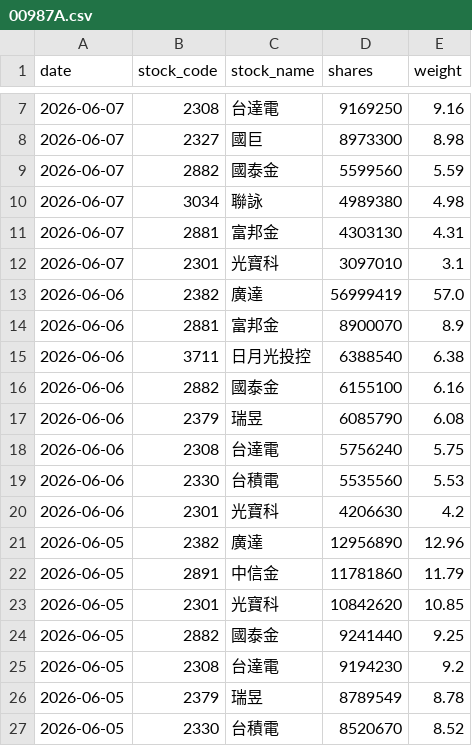
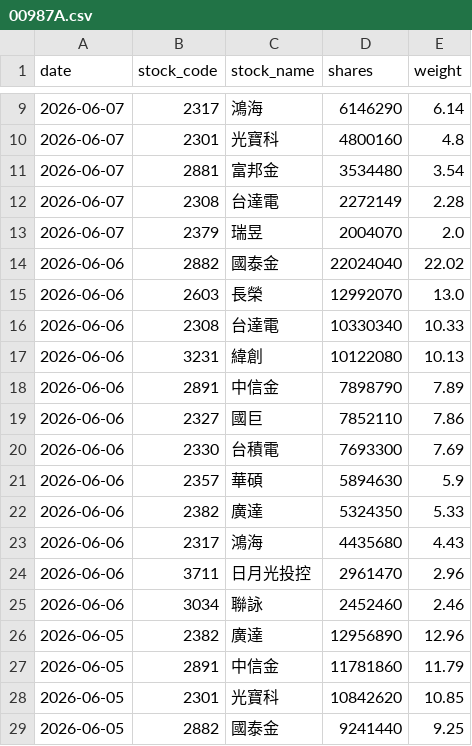
Before and after one commit to yrjjan-allen/active-etf-dashboard, a CSV file: data/00987A.csv, drawn as a sheet; only a part is shown, gaps mark what is left out; the shorter side is filled out with more unchanged rows; the diff covers the shown part only.

```diff
--- a/data/00987A.csv
+++ b/data/00987A.csv
@@ -7,15 +9,18 @@
-2026-06-07,2308,台達電,9169250,9.16
-2026-06-07,2327,國巨,8973300,8.98
-2026-06-07,2882,國泰金,5599560,5.59
-2026-06-07,3034,聯詠,4989380,4.98
-2026-06-07,2881,富邦金,4303130,4.31
-2026-06-07,2301,光寶科,3097010,3.1
-2026-06-06,2382,廣達,56999419,57.0
-2026-06-06,2881,富邦金,8900070,8.9
-2026-06-06,3711,日月光投控,6388540,6.38
-2026-06-06,2882,國泰金,6155100,6.16
-2026-06-06,2379,瑞昱,6085790,6.08
-2026-06-06,2308,台達電,5756240,5.75
-2026-06-06,2330,台積電,5535560,5.53
-2026-06-06,2301,光寶科,4206630,4.2
+2026-06-07,2317,鴻海,6146290,6.14
+2026-06-07,2301,光寶科,4800160,4.8
+2026-06-07,2881,富邦金,3534480,3.54
+2026-06-07,2308,台達電,2272149,2.28
+2026-06-07,2379,瑞昱,2004070,2.0
+2026-06-06,2882,國泰金,22024040,22.02
+2026-06-06,2603,長榮,12992070,13.0
+2026-06-06,2308,台達電,10330340,10.33
+2026-06-06,3231,緯創,10122080,10.13
+2026-06-06,2891,中信金,7898790,7.89
+2026-06-06,2327,國巨,7852110,7.86
+2026-06-06,2330,台積電,7693300,7.69
+2026-06-06,2357,華碩,5894630,5.9
+2026-06-06,2382,廣達,5324350,5.33
+2026-06-06,2317,鴻海,4435680,4.43
+2026-06-06,3711,日月光投控,2961470,2.96
+2026-06-06,3034,聯詠,2452460,2.46
 2026-06-05,2382,廣達,12956890,12.96
```
Also changed, not shown: 4 added rows, 2 removed rows and 6 edited cells elsewhere in this file, data/00948B.csv, data/00980A.csv, 6 other files.
